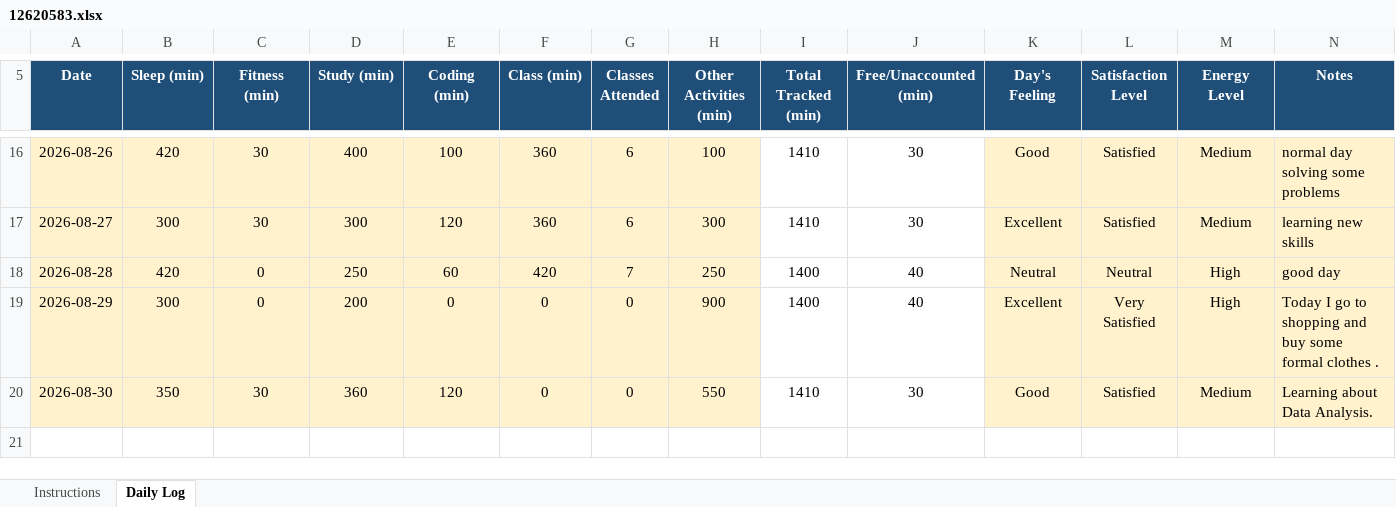
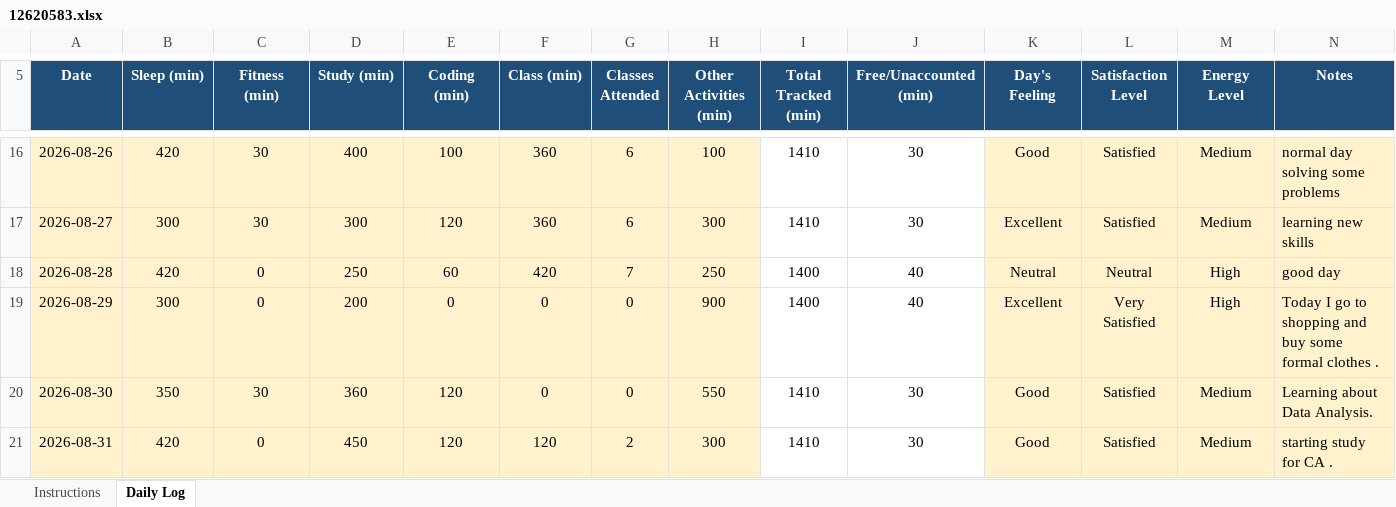
Before and after one commit to mrvithubunge01/CAP776, an Excel workbook: 12620583.xlsx, sheet Daily Log, drawn as a sheet; only a part is shown, gaps mark what is left out; values as stored, in another font and other column widths than the file's, no borders; conditional formats not drawn; the diff names each change by its address in the sheet, - before the commit and + after, or states it on an @@ line.

Commit message:
Day 15

```diff
--- a/12620583.xlsx (sheet Daily Log)
+++ b/12620583.xlsx (sheet Daily Log)
+row 21: 2026-08-31 | 420 | 0 | 450 | 120 | 120 | 2 | 300 | 1410 | 30 | Good | Satisfied | Medium | starting study for CA .
```
